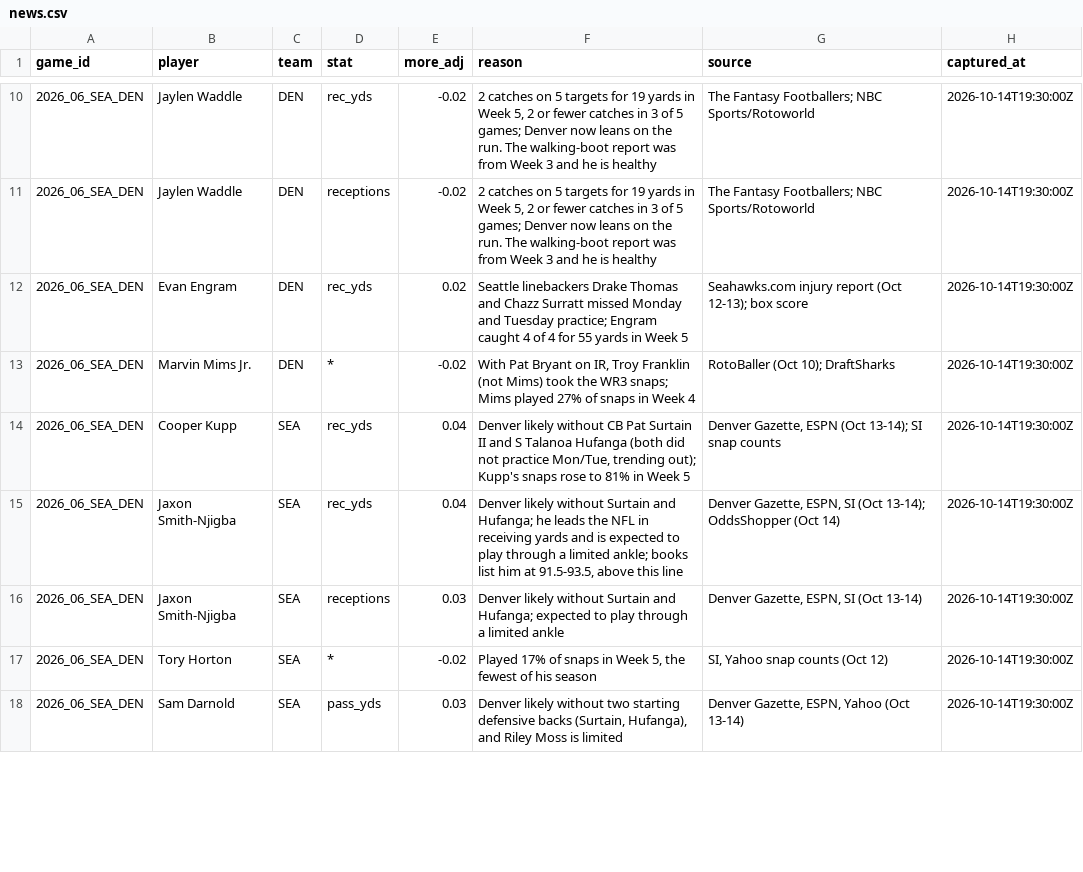
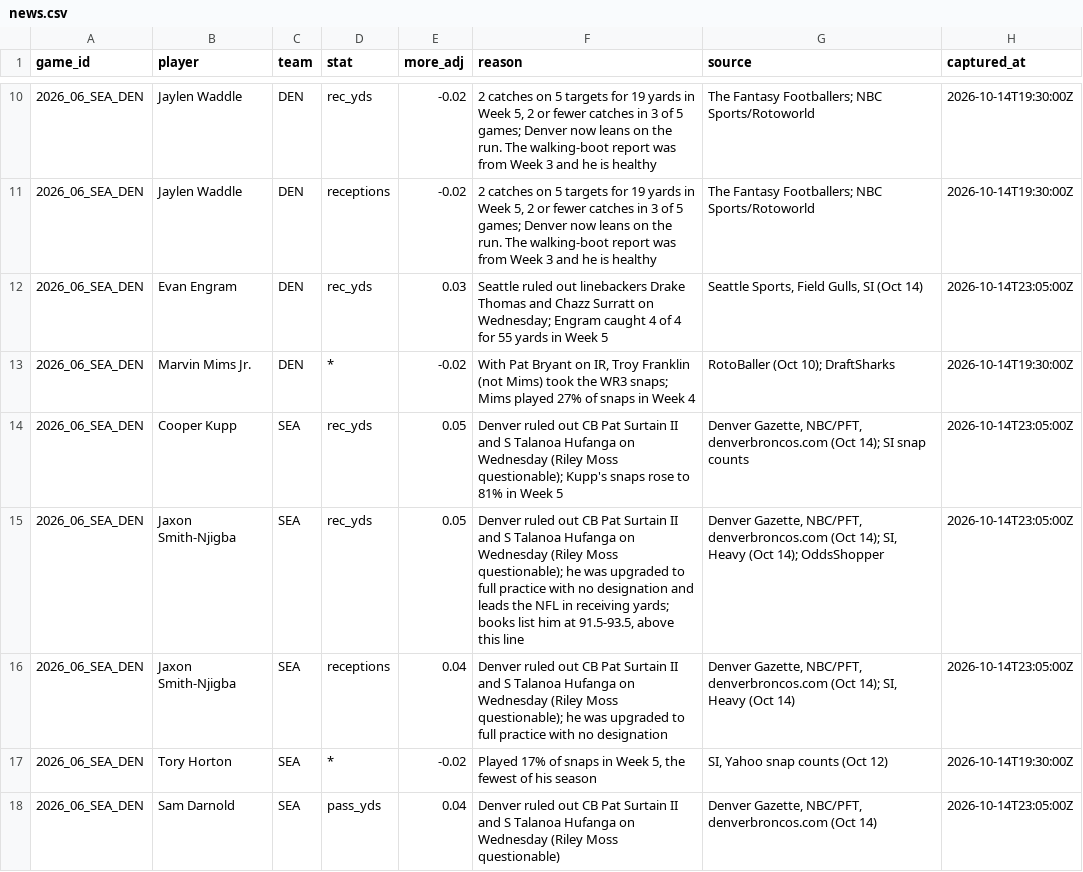
Before and after one commit to 0Tristan0/Claude_Agent_For_NFL, a CSV file: nfl-matchup-lab/data/news.csv, drawn as a sheet; only a part is shown, gaps mark what is left out; the diff covers the shown part only.

```diff
--- a/nfl-matchup-lab/data/news.csv
+++ b/nfl-matchup-lab/data/news.csv
@@ -11,8 +11,8 @@ game_id,player,team,stat,more_adj,reason,source,captured_at
 2026_06_SEA_DEN,Jaylen Waddle,DEN,receptions,-0.02,"2 catches on 5 targets for 19 yards in Week 5, 2 or fewer catches in 3 of 5 games; Denver now leans on the run. The walking-boot report was from Week 3 and he is healthy",The Fantasy Footballers; NBC Sports/Rotoworld,2026-10-14T19:30:00Z
-2026_06_SEA_DEN,Evan Engram,DEN,rec_yds,0.02,Seattle linebackers Drake Thomas and Chazz Surratt missed Monday and Tuesday practice; Engram caught 4 of 4 for 55 yards in Week 5,Seahawks.com injury report (Oct 12-13); box score,2026-10-14T19:30:00Z
+2026_06_SEA_DEN,Evan Engram,DEN,rec_yds,0.03,Seattle ruled out linebackers Drake Thomas and Chazz Surratt on Wednesday; Engram caught 4 of 4 for 55 yards in Week 5,"Seattle Sports, Field Gulls, SI (Oct 14)",2026-10-14T23:05:00Z
 2026_06_SEA_DEN,Marvin Mims Jr.,DEN,*,-0.02,"With Pat Bryant on IR, Troy Franklin (not Mims) took the WR3 snaps; Mims played 27% of snaps in Week 4",RotoBaller (Oct 10); DraftSharks,2026-10-14T19:30:00Z
-2026_06_SEA_DEN,Cooper Kupp,SEA,rec_yds,0.04,"Denver likely without CB Pat Surtain II and S Talanoa Hufanga (both did not practice Mon/Tue, trending out); Kupp's snaps rose to 81% in Week 5","Denver Gazette, ESPN (Oct 13-14); SI snap counts",2026-10-14T19:30:00Z
-2026_06_SEA_DEN,Jaxon Smith-Njigba,SEA,rec_yds,0.04,"Denver likely without Surtain and Hufanga; he leads the NFL in receiving yards and is expected to play through a limited ankle; books list him at 91.5-93.5, above this line","Denver Gazette, ESPN, SI (Oct 13-14); OddsShopper (Oct 14)",2026-10-14T19:30:00Z
-2026_06_SEA_DEN,Jaxon Smith-Njigba,SEA,receptions,0.03,Denver likely without Surtain and Hufanga; expected to play through a limited ankle,"Denver Gazette, ESPN, SI (Oct 13-14)",2026-10-14T19:30:00Z
+2026_06_SEA_DEN,Cooper Kupp,SEA,rec_yds,0.05,Denver ruled out CB Pat Surtain II and S Talanoa Hufanga on Wednesday (Riley Moss questionable); Kupp's snaps rose to 81% in Week 5,"Denver Gazette, NBC/PFT, denverbroncos.com (Oct 14); SI snap counts",2026-10-14T23:05:00Z
+2026_06_SEA_DEN,Jaxon Smith-Njigba,SEA,rec_yds,0.05,"Denver ruled out CB Pat Surtain II and S Talanoa Hufanga on Wednesday (Riley Moss questionable); he was upgraded to full practice with no designation and leads the NFL in receiving yards; books list him at 91.5-93.5, above this line","Denver Gazette, NBC/PFT, denverbroncos.com (Oct 14); SI, Heavy (Oct 14); OddsShopper",2026-10-14T23:05:00Z
+2026_06_SEA_DEN,Jaxon Smith-Njigba,SEA,receptions,0.04,Denver ruled out CB Pat Surtain II and S Talanoa Hufanga on Wednesday (Riley Moss questionable); he was upgraded to full practice with no designation,"Denver Gazette, NBC/PFT, denverbroncos.com (Oct 14); SI, Heavy (Oct 14)",2026-10-14T23:05:00Z
 2026_06_SEA_DEN,Tory Horton,SEA,*,-0.02,"Played 17% of snaps in Week 5, the fewest of his season","SI, Yahoo snap counts (Oct 12)",2026-10-14T19:30:00Z
-2026_06_SEA_DEN,Sam Darnold,SEA,pass_yds,0.03,"Denver likely without two starting defensive backs (Surtain, Hufanga), and Riley Moss is limited","Denver Gazette, ESPN, Yahoo (Oct 13-14)",2026-10-14T19:30:00Z
+2026_06_SEA_DEN,Sam Darnold,SEA,pass_yds,0.04,Denver ruled out CB Pat Surtain II and S Talanoa Hufanga on Wednesday (Riley Moss questionable),"Denver Gazette, NBC/PFT, denverbroncos.com (Oct 14)",2026-10-14T23:05:00Z
```
Also changed, not shown: 13 edited cells elsewhere in this file, 6 other files.
